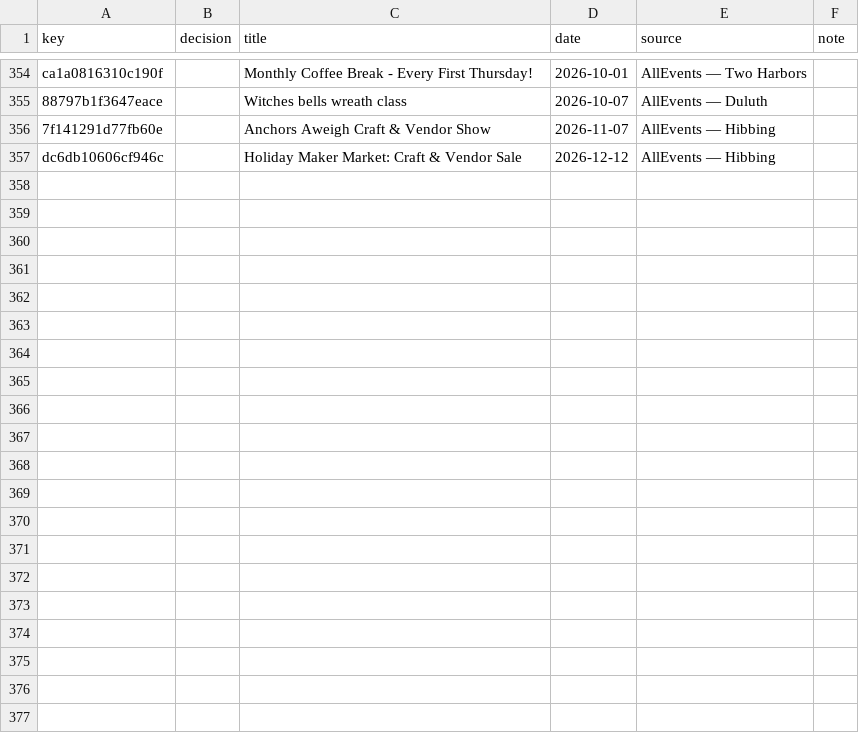
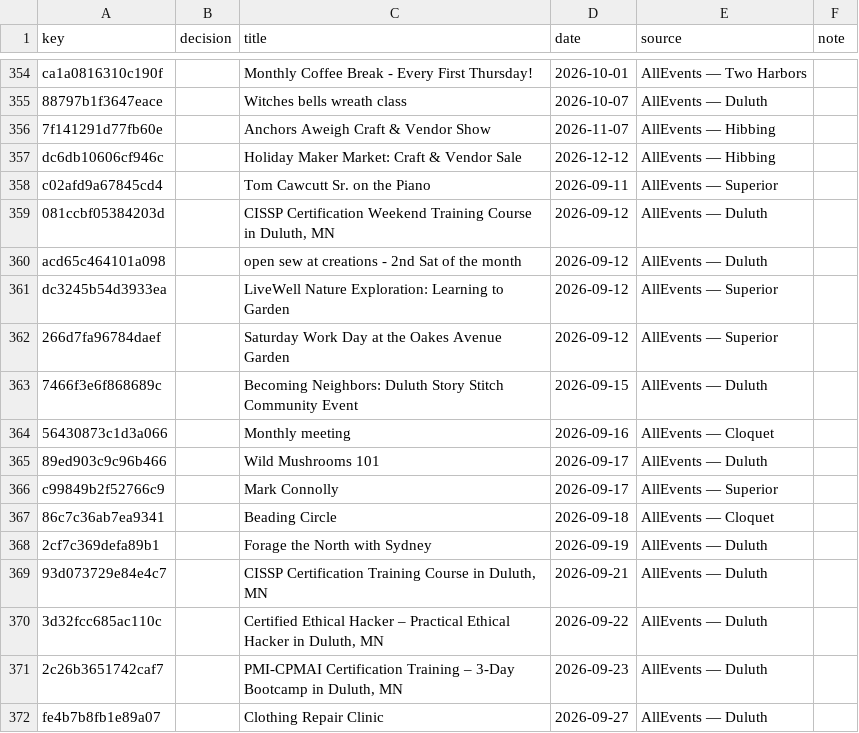
Before and after one commit to 8r0wnie/northland-events, a CSV file: moderation/decisions.csv, drawn as a sheet; only a part is shown, gaps mark what is left out; the diff names each change by its address in the sheet, - before the commit and + after, or states it on an @@ line.

```diff
--- a/moderation/decisions.csv
+++ b/moderation/decisions.csv
+row 358: c02afd9a67845cd4 |  | Tom Cawcutt Sr. on the Piano | 2026-09-11 | AllEvents — Superior
+row 359: 081ccbf05384203d |  | CISSP Certification Weekend Training Course in Duluth, MN | 2026-09-12 | AllEvents — Duluth
+row 360: acd65c464101a098 |  | open sew at creations - 2nd Sat of the month | 2026-09-12 | AllEvents — Duluth
+row 361: dc3245b54d3933ea |  | LiveWell Nature Exploration: Learning to Garden | 2026-09-12 | AllEvents — Superior
+row 362: 266d7fa96784daef |  | Saturday Work Day at the Oakes Avenue Garden | 2026-09-12 | AllEvents — Superior
+row 363: 7466f3e6f868689c |  | Becoming Neighbors: Duluth Story Stitch Community Event | 2026-09-15 | AllEvents — Duluth
+row 364: 56430873c1d3a066 |  | Monthly meeting | 2026-09-16 | AllEvents — Cloquet
+row 365: 89ed903c9c96b466 |  | Wild Mushrooms 101 | 2026-09-17 | AllEvents — Duluth
+row 366: c99849b2f52766c9 |  | Mark Connolly | 2026-09-17 | AllEvents — Superior
+row 367: 86c7c36ab7ea9341 |  | Beading Circle | 2026-09-18 | AllEvents — Cloquet
+row 368: 2cf7c369defa89b1 |  | Forage the North with Sydney | 2026-09-19 | AllEvents — Duluth
+row 369: 93d073729e84e4c7 |  | CISSP Certification Training Course in Duluth, MN | 2026-09-21 | AllEvents — Duluth
+row 370: 3d32fcc685ac110c |  | Certified Ethical Hacker – Practical Ethical Hacker in Duluth, MN | 2026-09-22 | AllEvents — Duluth
+row 371: 2c26b3651742caf7 |  | PMI-CPMAI Certification Training – 3-Day Bootcamp in Duluth, MN | 2026-09-23 | AllEvents — Duluth
+row 372: fe4b7b8fb1e89a07 |  | Clothing Repair Clinic | 2026-09-27 | AllEvents — Duluth
```
Also changed, not shown: site/data/decisions.csv, 4 other files.
